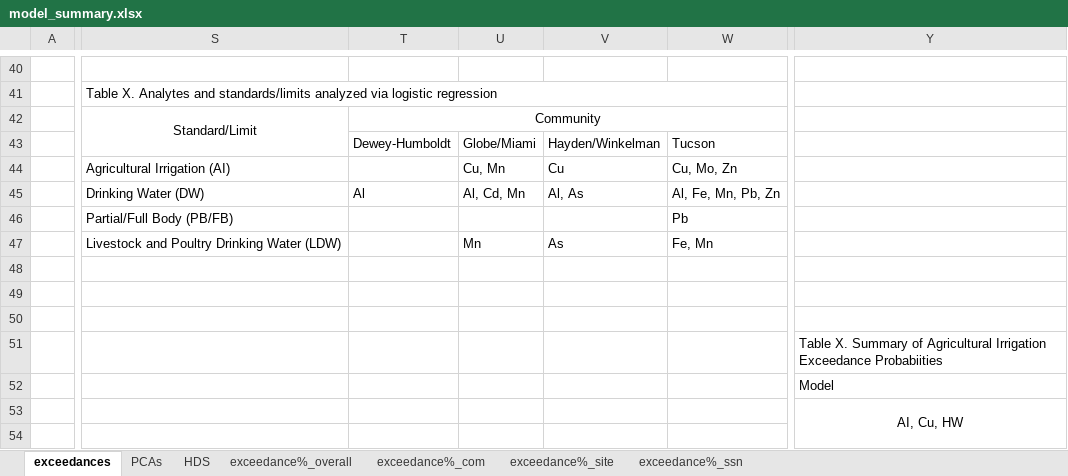
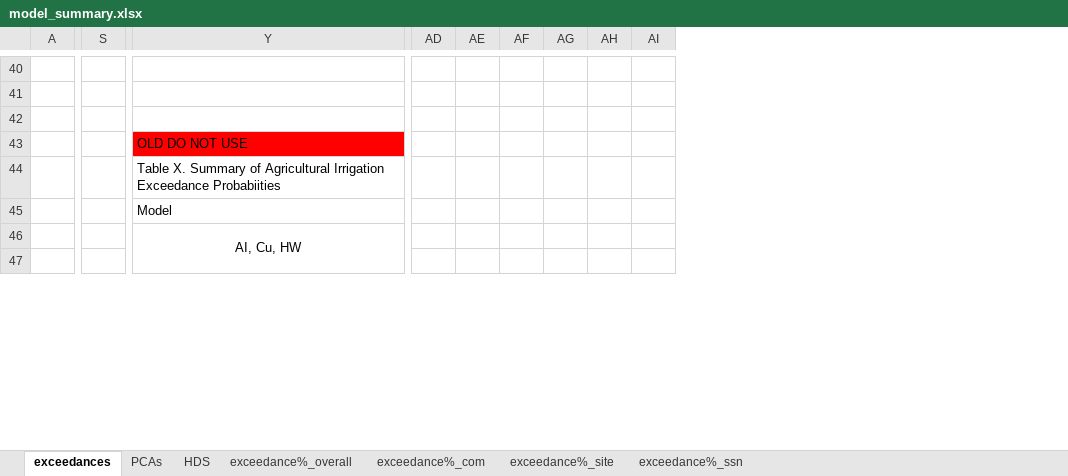
Before and after one commit to GChukwuonye/project-harvest, an Excel workbook: Figures/summaries_csvs/model_summary.xlsx, sheet exceedances, drawn as a sheet; only a part is shown, gaps mark what is left out; values as stored, in another font and other column widths than the file's, no borders; charts and pictures not drawn; removed rows and columns are numbered as before the commit, all else as after; rows hold the shown columns only; the diff covers the shown part only; the diff names each change by its address in the sheet, - before the commit and + after, or states it on an @@ line.

Commit message:
model summary update

```diff
--- a/Figures/summaries_csvs/model_summary.xlsx (sheet exceedances)
+++ b/Figures/summaries_csvs/model_summary.xlsx (sheet exceedances)
-column S, rows 41-42: Table X. Analytes and standards/limits analyzed via logistic regression | Standard/Limit
-column T, rows 42-43: Community | Dewey-Humboldt
-column U, row 43: Globe/Miami
-column V, row 43: Hayden/Winkelman
-column W, row 43: Tucson
+column S, empty
+column AD, empty
+column AE, empty
+column AF, empty
+column AG, empty
+column AH, empty
+column AI, empty
-row 42:  | Standard/Limit | Community
+row 42: (empty)
-Y43: (empty)
+Y43: OLD DO NOT USE
-Y43 fill: none
+Y43 fill: #FF0000
@@ row 44 moved to row 71: Table X. Reliability of logisitc models … @@
@@ row 45 moved to row 72: Community @@
@@ row 46 moved to row 73: DH @@
@@ row 47 moved to row 74: GM @@
-row 48: (empty)
-row 49: (empty)
-row 50: (empty)
```
Also changed, not shown: 12 added rows and 4 added columns elsewhere in this sheet, charts or pictures, 1 other file.
